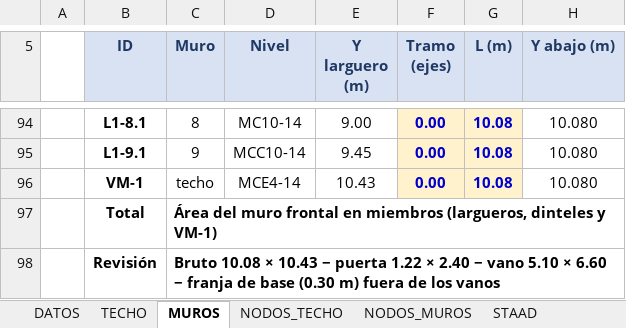
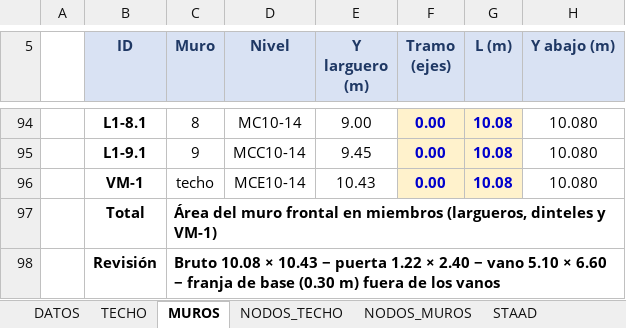
Before and after one commit to 1612567helumich/STAADS, an Excel workbook: 002/002_AreasTributarias_NOSE_DOCK_H5_H6_R1.3_3.xlsx, sheet MUROS, drawn as a sheet; only a part is shown, gaps mark what is left out; values as stored, in another font and other column widths than the file's, no borders; the diff names each change by its address in the sheet, - before the commit and + after, or states it on an @@ line.

```diff
--- a/002/002_AreasTributarias_NOSE_DOCK_H5_H6_R1.3_3.xlsx (sheet MUROS)
+++ b/002/002_AreasTributarias_NOSE_DOCK_H5_H6_R1.3_3.xlsx (sheet MUROS)
-D96 (Nivel): MCE4-14
+D96 (Nivel): MCE10-14
```
Also changed, not shown: sheet RESUMEN, sheet TECHO, sheet DATOS, formulas that keep their value, 2 other files.
